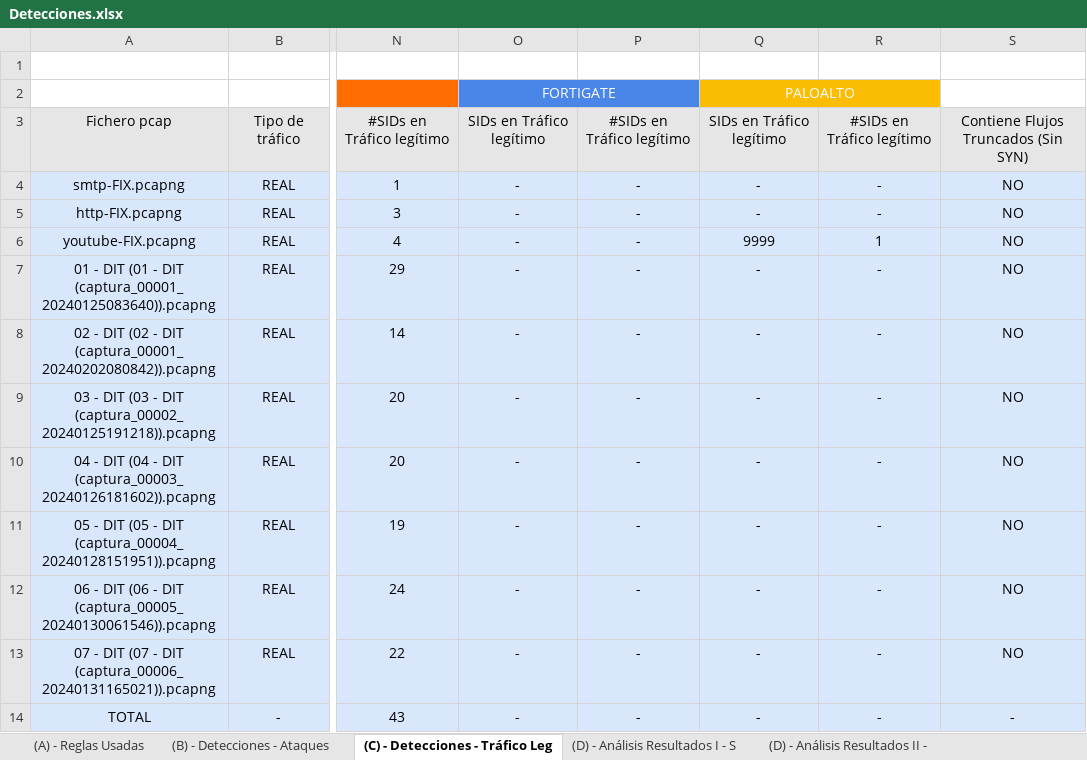
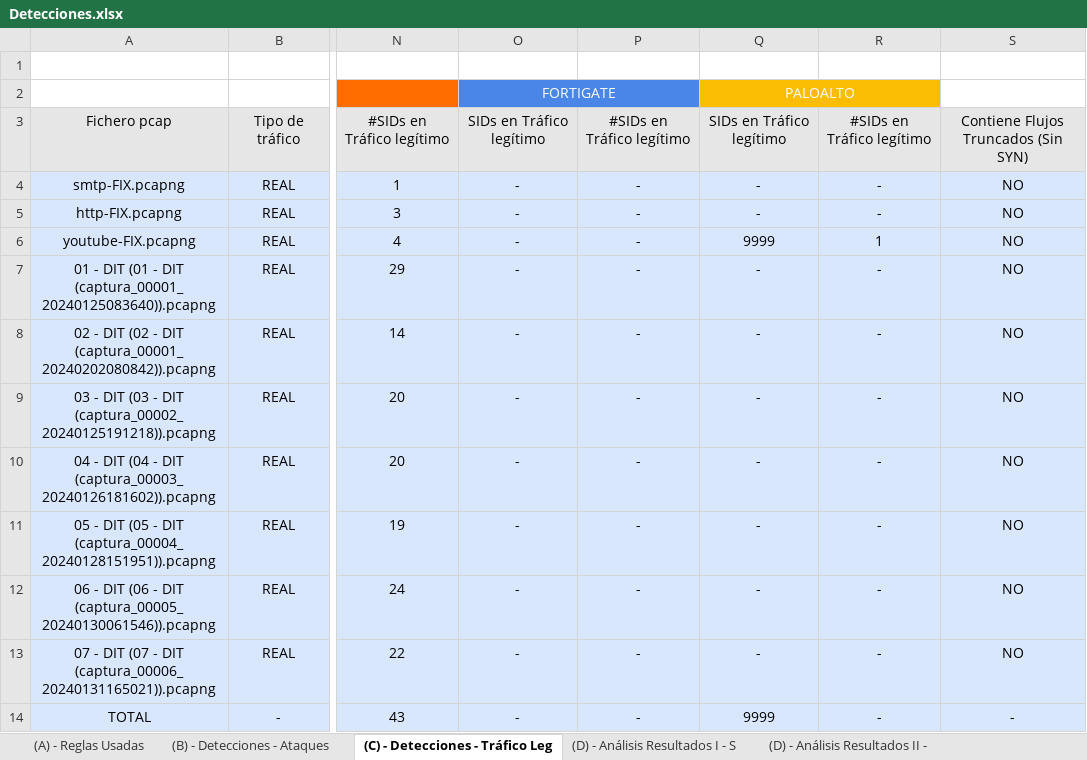
Before and after one commit to javgarbor10/Snort-FG-PA-Analisis_Capacidad_deteccion_Ataques_red, an Excel workbook: Hojas/Detecciones.xlsx, sheet (C) - Detecciones - Tráfico Leg, drawn as a sheet; only a part is shown, gaps mark what is left out; values as stored, in another font and other column widths than the file's, no borders; charts and pictures not drawn; the diff names each change by its address in the sheet, - before the commit and + after, or states it on an @@ line.

```diff
--- a/Hojas/Detecciones.xlsx (sheet (C) - Detecciones - Tráfico Leg)
+++ b/Hojas/Detecciones.xlsx (sheet (C) - Detecciones - Tráfico Leg)
-Q14: -
+Q14: 9999
```
Also changed, not shown: sheet (D) - Análisis Resultados I - S, sheet (B) - Detecciones - Ataques, sheet (D) - Análisis Resultados III -, sheet (D) - Análisis Resultados IV -, sheet (D) - Análisis Resultados II -, sheet (D) - Resultados II - Snort, 1 more sheet, other sheet tabs, formulas that keep their value, charts or pictures, 1 other file.
